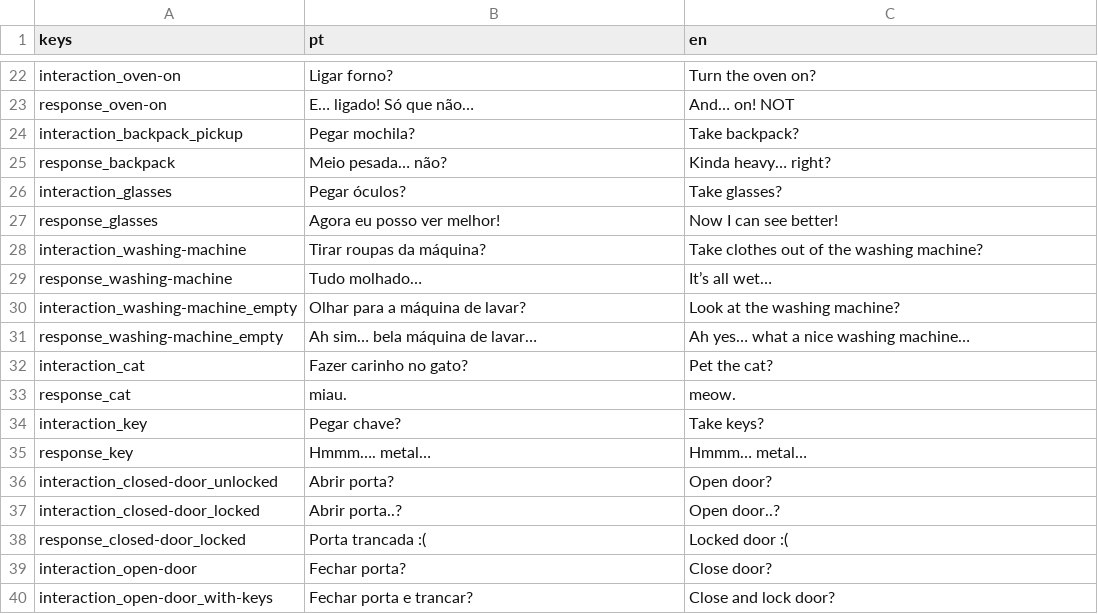
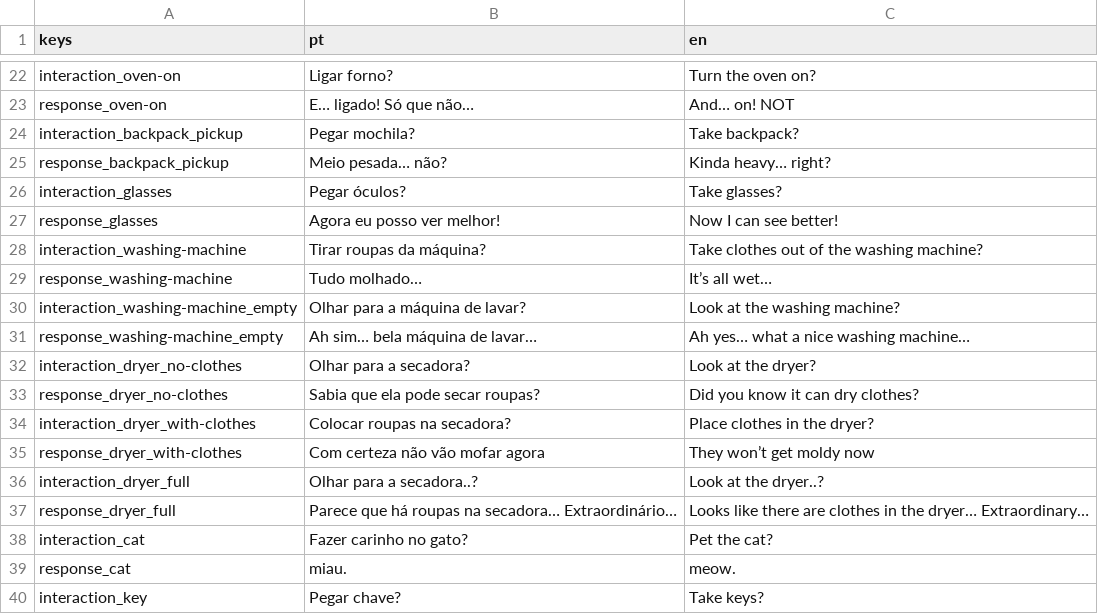
Before and after one commit to grandeisa/cover-jam, a CSV file: localization/game-events.csv, drawn as a sheet; only a part is shown, gaps mark what is left out; the shorter side is filled out with more unchanged rows.

Commit message:
Add new interactable behaviour: Cat, Backpack, Glasses, Washing Machine and Dryer

```diff
--- a/localization/game-events.csv
+++ b/localization/game-events.csv
@@ -24,3 +24,3 @@ response_oven-on,E… ligado! Só que não…,And… on! NOT
 interaction_backpack_pickup,Pegar mochila?,Take backpack?
-response_backpack,Meio pesada… não?,Kinda heavy… right?
+response_backpack_pickup,Meio pesada… não?,Kinda heavy… right?
 interaction_glasses,Pegar óculos?,Take glasses?
@@ -31,2 +31,8 @@ interaction_washing-machine_empty,Olhar para a máquina de lavar?,Look at the wa
 response_washing-machine_empty,Ah sim… bela máquina de lavar…,Ah yes… what a nice washing machine…
+interaction_dryer_no-clothes,Olhar para a secadora?,Look at the dryer?
+response_dryer_no-clothes,Sabia que ela pode secar roupas?,Did you know it can dry clothes?
+interaction_dryer_with-clothes,Colocar roupas na secadora?,Place clothes in the dryer?
+response_dryer_with-clothes,Com certeza não vão mofar agora,They won’t get moldy now
+interaction_dryer_full,Olhar para a secadora..?,Look at the dryer..?
+response_dryer_full,Parece que há roupas na secadora… Extraordinário…,Looks like there are clothes in the dryer… Extraordinary…
 interaction_cat,Fazer carinho no gato?,Pet the cat?
```
Also changed, not shown: 4 other files.
